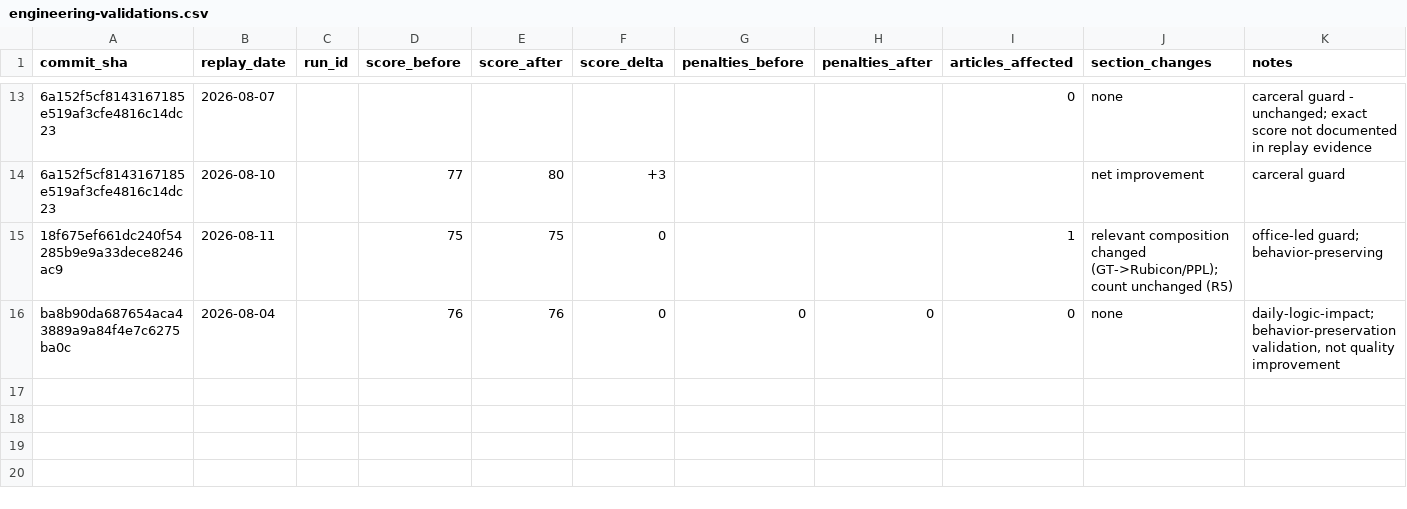
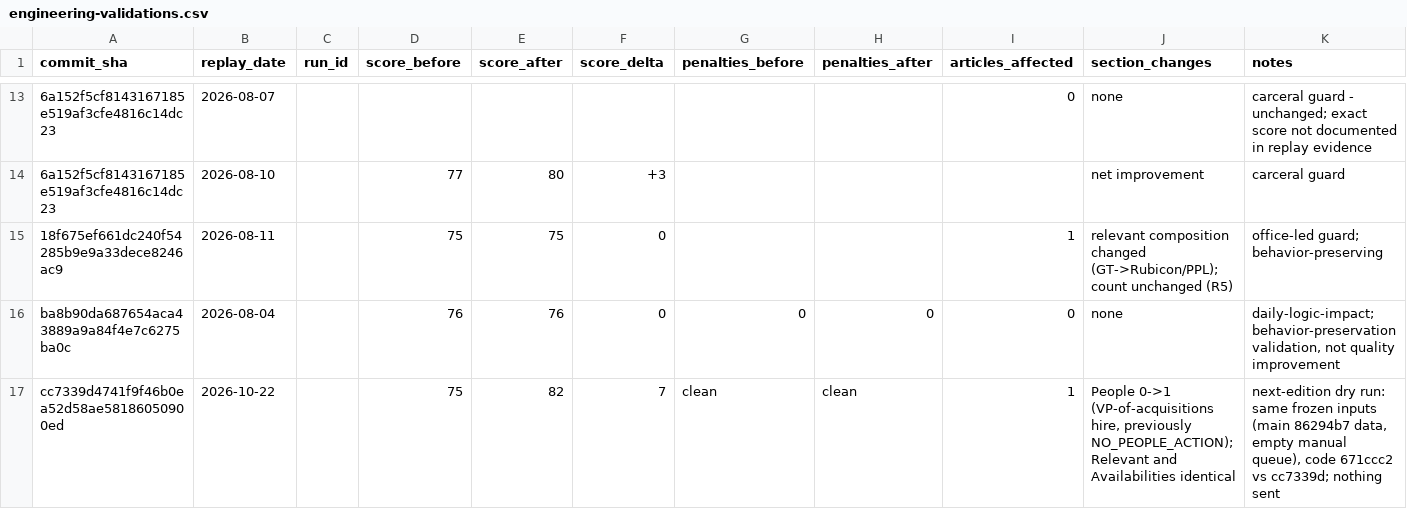
Before and after one commit to woodmont-industrial/Woodmont-Industrial-News-Briefing, a CSV file: docs/engineering-validations.csv, drawn as a sheet; only a part is shown, gaps mark what is left out; the diff names each change by its address in the sheet, - before the commit and + after, or states it on an @@ line.

Commit message:
Restore engineering reporting history and automatic updates (#30)
Backfill 45 engineering changes and one independently reproduced frozen replay. Bound automatic updates to completed CI evidence; retain existing CSV schemas and leave unknown values blank.

```diff
--- a/docs/engineering-validations.csv
+++ b/docs/engineering-validations.csv
+row 17: cc7339d4741f9f46b0ea52d58ae58186050900ed | 2026-10-22 |  | 75 | 82 | 7 | clean | clean | 1 | People 0->1 (VP-of-acquisitions hire, previously NO_PEOPLE_ACTION); Relevant and Availabilities identical | next-edition dry run: same frozen inputs (main 86294b7 data, empty manual queue), code 671ccc2 vs cc7339d; nothing sent
```
Also changed, not shown: 7 other files.
